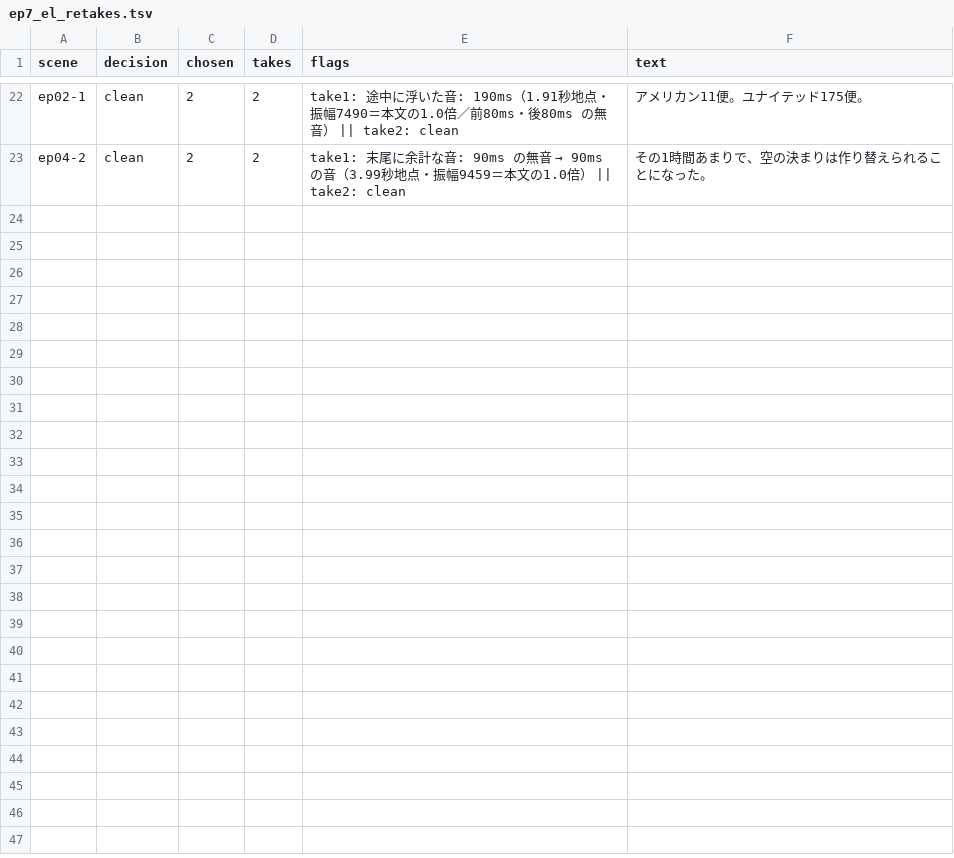
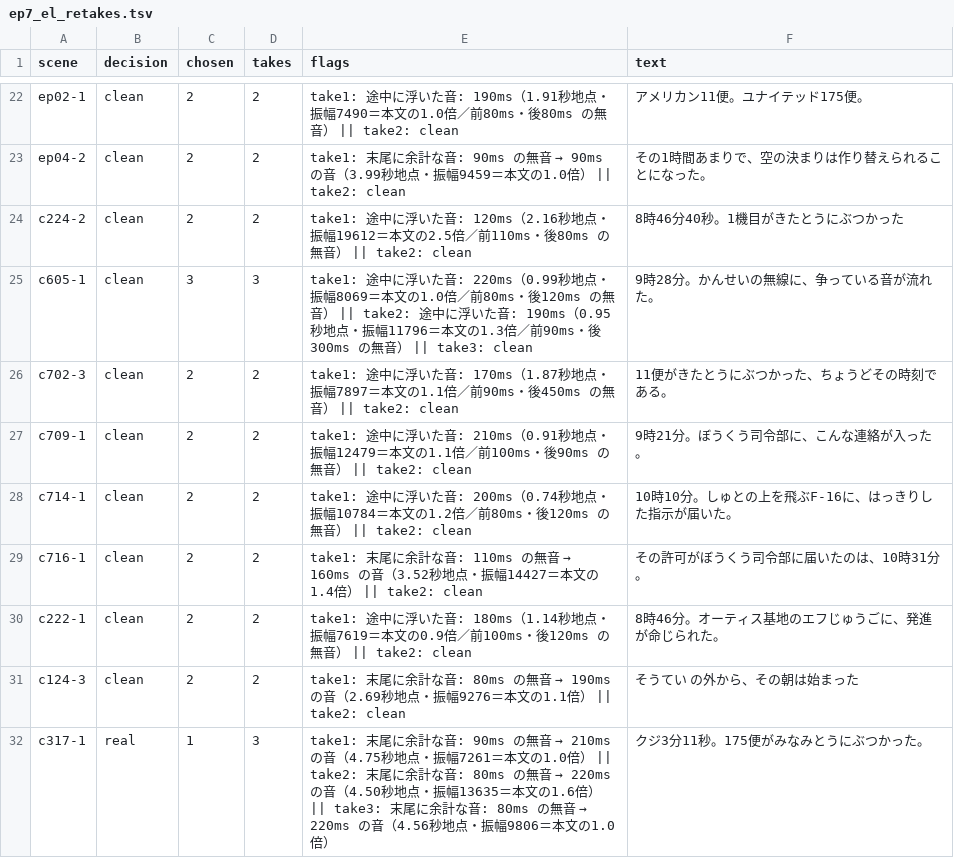
Before and after one commit to torotorotolo/zukai-engine, a TSV file: audio/el_qa/ep7_el_retakes.tsv, drawn as a sheet; only a part is shown, gaps mark what is left out.

```diff
--- a/audio/el_qa/ep7_el_retakes.tsv
+++ b/audio/el_qa/ep7_el_retakes.tsv
@@ -23 +23,10 @@ ep02-1	clean	2	2	take1: 途中に浮いた音: 190ms（1.91秒地点・振幅749
 ep04-2	clean	2	2	take1: 末尾に余計な音: 90ms の無音 → 90ms の音（3.99秒地点・振幅9459＝本文の1.0倍） || take2: clean	その1時間あまりで、空の決まりは作り替えられることになった。
+c224-2	clean	2	2	take1: 途中に浮いた音: 120ms（2.16秒地点・振幅19612＝本文の2.5倍／前110ms・後80ms の無音） || take2: clean	8時46分40秒。1機目がきたとうにぶつかった
+c605-1	clean	3	3	take1: 途中に浮いた音: 220ms（0.99秒地点・振幅8069＝本文の1.0倍／前80ms・後120ms の無音） || take2: 途中に浮いた音: 190ms（0.95秒地点・振幅11796＝本文の1.3倍／前90ms・後300ms の無音） || take3: clean	9時28分。かんせいの無線に、争っている音が流れた。
+c702-3	clean	2	2	take1: 途中に浮いた音: 170ms（1.87秒地点・振幅7897＝本文の1.1倍／前90ms・後450ms の無音） || take2: clean	11便がきたとうにぶつかった、ちょうどその時刻である。
+c709-1	clean	2	2	take1: 途中に浮いた音: 210ms（0.91秒地点・振幅12479＝本文の1.1倍／前100ms・後90ms の無音） || take2: clean	9時21分。ぼうくう司令部に、こんな連絡が入った。
+c714-1	clean	2	2	take1: 途中に浮いた音: 200ms（0.74秒地点・振幅10784＝本文の1.2倍／前80ms・後120ms の無音） || take2: clean	10時10分。しゅとの上を飛ぶF-16に、はっきりした指示が届いた。
+c716-1	clean	2	2	take1: 末尾に余計な音: 110ms の無音 → 160ms の音（3.52秒地点・振幅14427＝本文の1.4倍） || take2: clean	その許可がぼうくう司令部に届いたのは、10時31分。
+c222-1	clean	2	2	take1: 途中に浮いた音: 180ms（1.14秒地点・振幅7619＝本文の0.9倍／前100ms・後120ms の無音） || take2: clean	8時46分。オーティス基地のエフじゅうごに、発進が命じられた。
+c124-3	clean	2	2	take1: 末尾に余計な音: 80ms の無音 → 190ms の音（2.69秒地点・振幅9276＝本文の1.1倍） || take2: clean	そうてい の外から、その朝は始まった
+c317-1	real	1	3	take1: 末尾に余計な音: 90ms の無音 → 210ms の音（4.75秒地点・振幅7261＝本文の1.0倍） || take2: 末尾に余計な音: 80ms の無音 → 220ms の音（4.50秒地点・振幅13635＝本文の1.6倍） || take3: 末尾に余計な音: 80ms の無音 → 220ms の音（4.56秒地点・振幅9806＝本文の1.0倍）	クジ3分11秒。175便がみなみとうにぶつかった。
```
Also changed, not shown: 18 other files.
